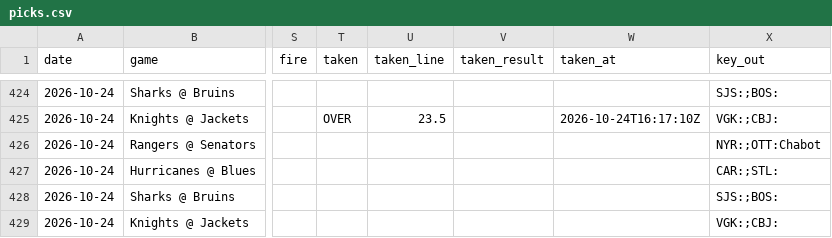
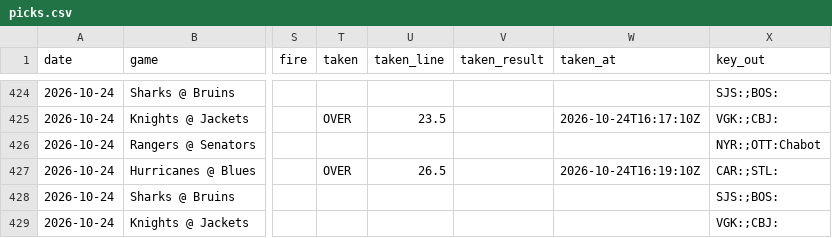
Before and after one commit to phumbad-lab/nhl-saves-alerts, a CSV file: picks.csv, drawn as a sheet; only a part is shown, gaps mark what is left out; the diff names each change by its address in the sheet, - before the commit and + after, or states it on an @@ line.

```diff
--- a/picks.csv
+++ b/picks.csv
-T427 (taken): (empty)
+T427 (taken): OVER
-U427 (taken_line): (empty)
+U427 (taken_line): 26.5
-W427 (taken_at): (empty)
+W427 (taken_at): 2026-10-24T16:19:10Z
```
Also changed, not shown: 1 other file.
